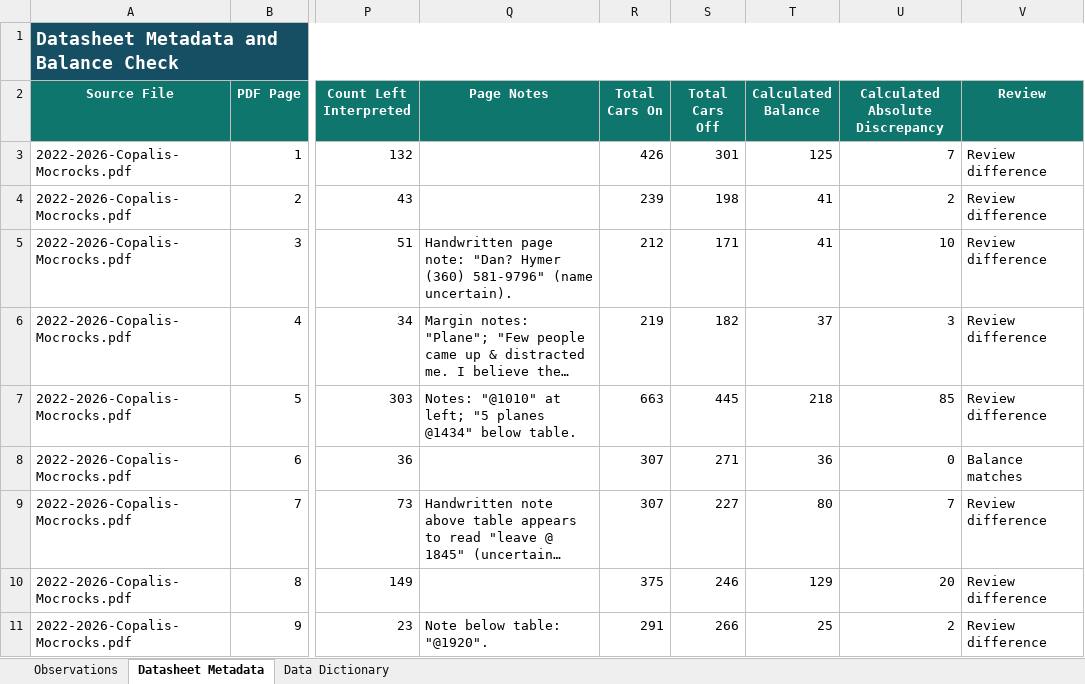
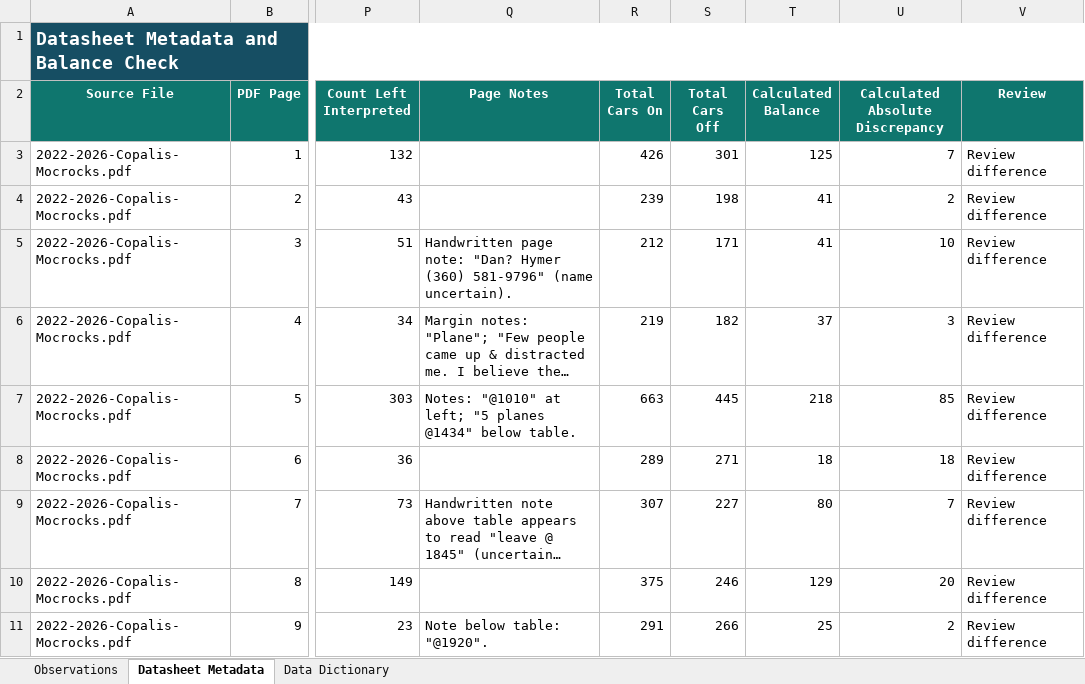
Before and after one commit to mattgeorgephd/razor-clam-harvest-monitoring, an Excel workbook: 02_data/IE data/Copalis_Mocrocks_Ingress_Egress_Transcription.xlsx, sheet Datasheet Metadata, drawn as a sheet; only a part is shown, gaps mark what is left out; long unchanged cells end in …; values as stored, in another font and other column widths than the file's, no borders; conditional formats and table styles not drawn; the diff names each change by its address in the sheet, - before the commit and + after, or states it on an @@ line.

```diff
--- a/02_data/IE data/Copalis_Mocrocks_Ingress_Egress_Transcription.xlsx (sheet Datasheet Metadata)
+++ b/02_data/IE data/Copalis_Mocrocks_Ingress_Egress_Transcription.xlsx (sheet Datasheet Metadata)
-R8 (Total Cars On): 307
+R8 (Total Cars On): 289
-T8 (Calculated Balance): 36
+T8 (Calculated Balance): 18
-U8 (Calculated Absolute Discrepancy): 0
+U8 (Calculated Absolute Discrepancy): 18
-V8 (Review): Balance matches
+V8 (Review): Review difference
```
Also changed, not shown: sheet Observations.
